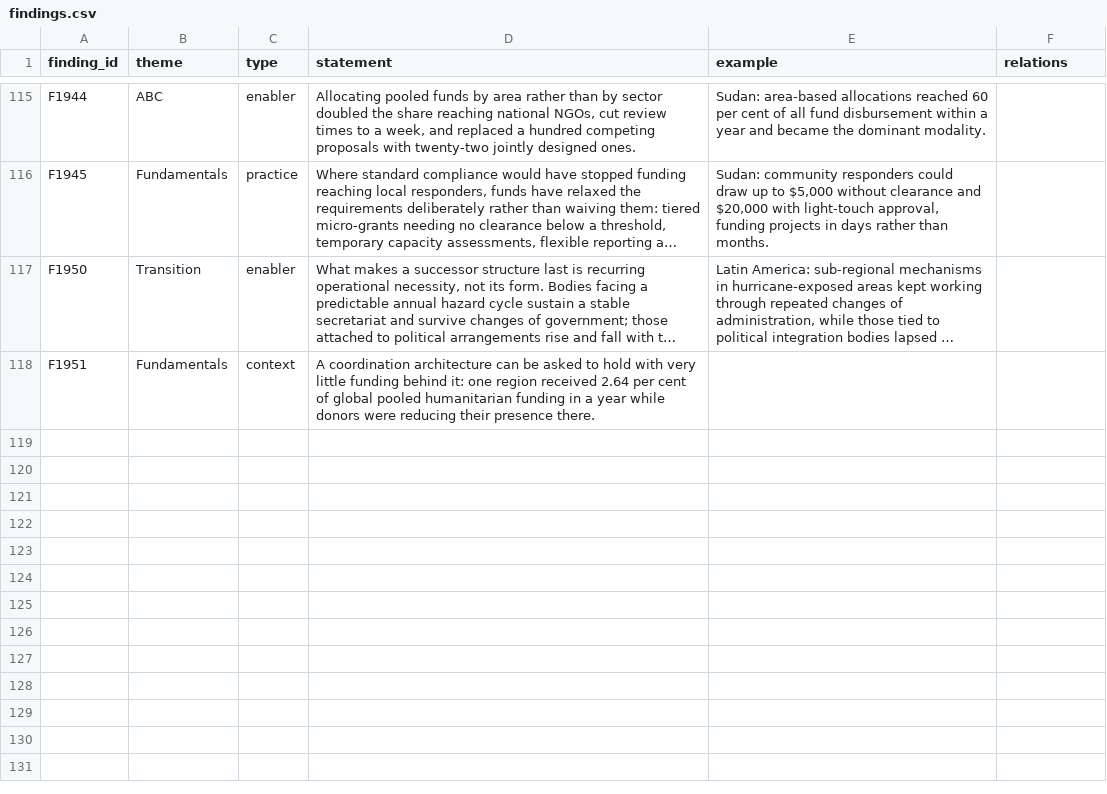
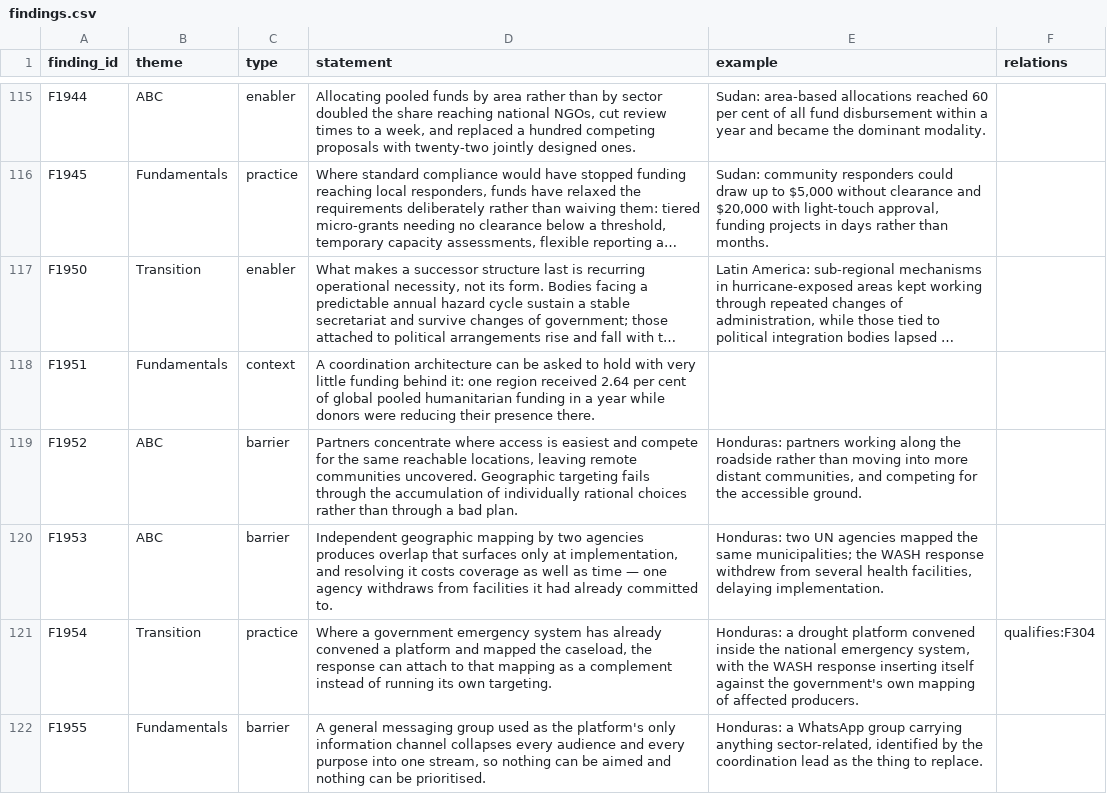
Before and after one commit to workmichelecitton/gwc-abc-transition-evidence, a CSV file: data/findings.csv, drawn as a sheet; only a part is shown, gaps mark what is left out; long unchanged cells end in …; the diff names each change by its address in the sheet, - before the commit and + after, or states it on an @@ line.

Commit message:
Add Honduras country consultation — six records, four of them new ground
Michele flagged this transcript as probably thin. It is: most of the call is
the support team offering resources, and area-based coordination is never
discussed as a model. Technical WASH content was left out under rule 0.4.

What it does carry is the aftermath of a transition already in the base. F333
records deactivation timetables set by contract dates rather than readiness,
with Honduras among its countries. This transcript picks that story up on the
other side — the platform lapsed, and its reactivation is now running to the
end date of a funded project rather than to any assessment of readiness. Same
mechanism, opposite direction.

Four new findings. Two are targeting failures that ABC exists to solve and
that nothing in the base had captured: partners concentrating along the
roadside and competing for reachable ground while remote communities go
uncovered, and two UN agencies mapping the same municipalities independently
so the overlap surfaced at implementation and was resolved by one withdrawing
from health facilities it had already committed to.

One runs against the base. F304 says coordination sits beside government
systems rather than inside them; here a drought platform convened inside the
national emergency system and the WASH response attached to the government's
own caseload mapping. Recorded as qualifies:F304, not as a contradiction —
one platform in one emergency does not overturn a band 5 pattern.

Individuals are not named. Organisations in the duplication finding are
described as "two UN agencies" because the point is the mechanism.

```diff
--- a/data/findings.csv
+++ b/data/findings.csv
+row 119: F1952 | ABC | barrier | Partners concentrate where access is easiest and compete for the same reachable locations, leaving remote communities uncovered. Geographic targeting fails through the accumulation of individually rational choices rather than through a bad plan. | Honduras: partners working along the roadside rather than moving into more distant communities, and competing for the accessible ground.
+row 120: F1953 | ABC | barrier | Independent geographic mapping by two agencies produces overlap that surfaces only at implementation, and resolving it costs coverage as well as time — one agency withdraws from facilities it had already committed to. | Honduras: two UN agencies mapped the same municipalities; the WASH response withdrew from several health facilities, delaying implementation.
+row 121: F1954 | Transition | practice | Where a government emergency system has already convened a platform and mapped the caseload, the response can attach to that mapping as a complement instead of running its own targeting. | Honduras: a drought platform convened inside the national emergency system, with the WASH response inserting itself against the government's own mapping of affected producers. | qualifies:F304
+row 122: F1955 | Fundamentals | barrier | A general messaging group used as the platform's only information channel collapses every audience and every purpose into one stream, so nothing can be aimed and nothing can be prioritised. | Honduras: a WhatsApp group carrying anything sector-related, identified by the coordination lead as the thing to replace.
```
Also changed, not shown: data/evidence.csv, data/sources.csv, 2 other files.
